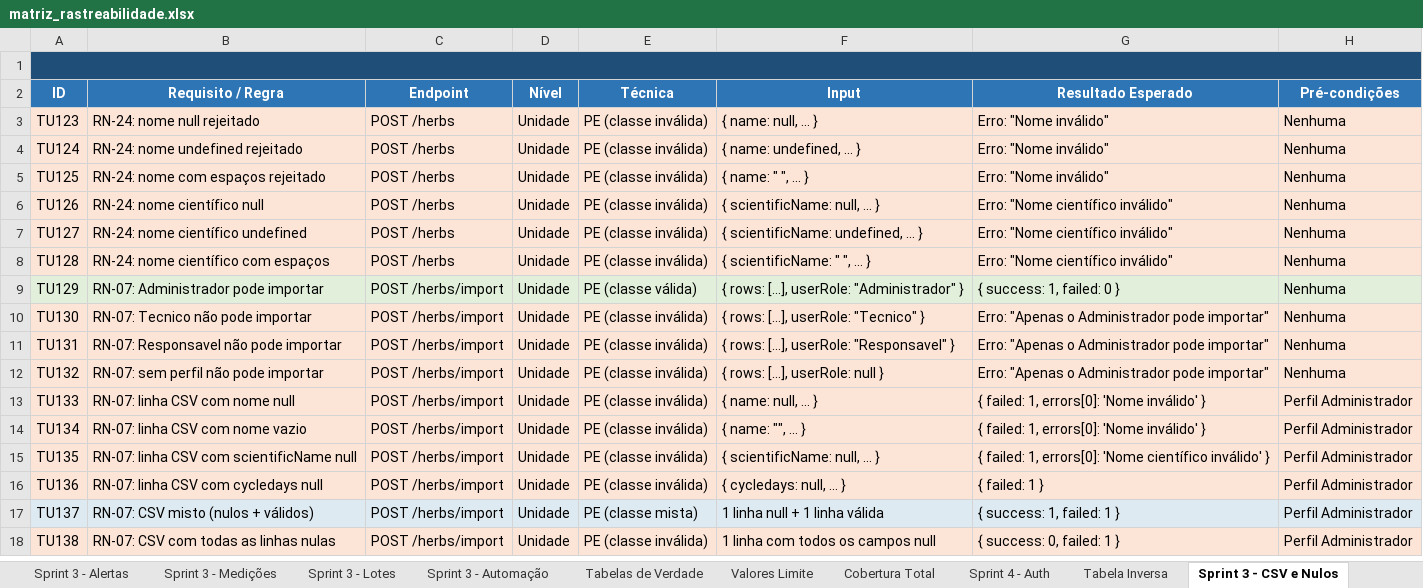
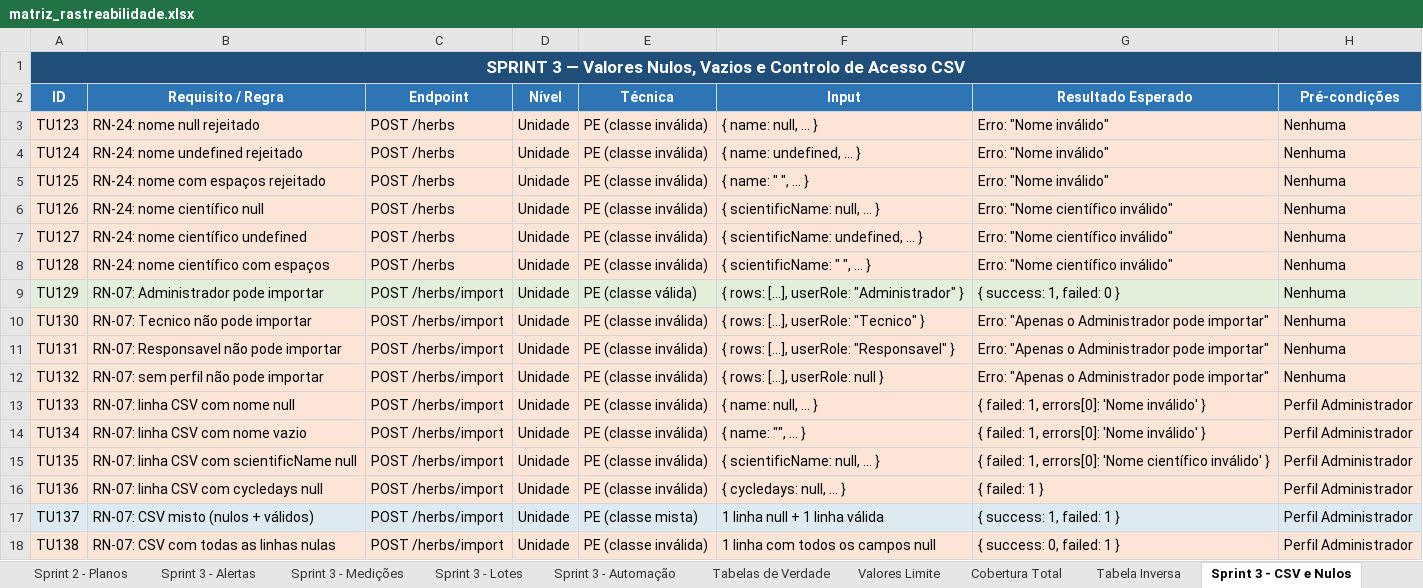
Before and after one commit to GoncaloSilvaCorreia/greenherb-api, an Excel workbook: matriz_rastreabilidade.xlsx, sheet Sprint 3 - CSV e Nulos, drawn as a sheet; values as stored, in another font and other column widths than the file's, no borders; the diff names each change by its address in the sheet, - before the commit and + after, or states it on an @@ line.

Commit message:
Sprint 5 - Ficheiro .xlsx atualizado

```diff
--- a/matriz_rastreabilidade.xlsx (sheet Sprint 3 - CSV e Nulos)
+++ b/matriz_rastreabilidade.xlsx (sheet Sprint 3 - CSV e Nulos)
-A1 (ID): (empty)
+A1 (ID): SPRINT 3 — Valores Nulos, Vazios e Controlo de Acesso CSV
```
Also changed, not shown: sheet Tabela Inversa, sheet Cobertura Total, other sheet tabs, 1 other file.
